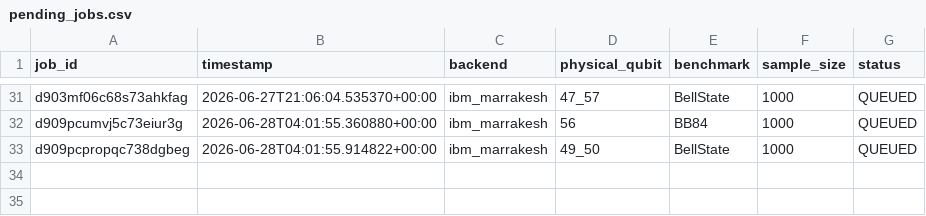
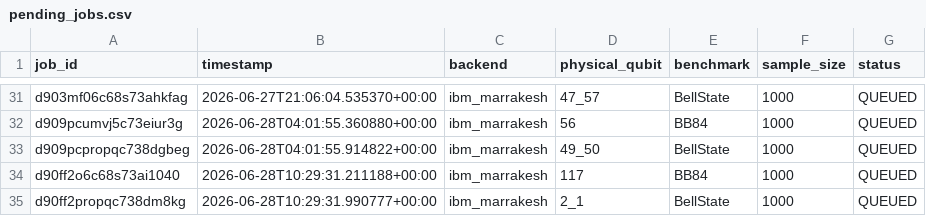
Before and after one commit to ArnavBallinCode/transmon-qkd-ml, a CSV file: data/jobs/pending_jobs.csv, drawn as a sheet; only a part is shown, gaps mark what is left out.

```diff
--- a/data/jobs/pending_jobs.csv
+++ b/data/jobs/pending_jobs.csv
@@ -33 +33,3 @@ d909pcumvj5c73eiur3g,2026-06-28T04:01:55.360880+00:00,ibm_marrakesh,56,BB84,1000
 d909pcpropqc738dgbeg,2026-06-28T04:01:55.914822+00:00,ibm_marrakesh,49_50,BellState,1000,QUEUED
+d90ff2o6c68s73ai1040,2026-06-28T10:29:31.211188+00:00,ibm_marrakesh,117,BB84,1000,QUEUED
+d90ff2propqc738dm8kg,2026-06-28T10:29:31.990777+00:00,ibm_marrakesh,2_1,BellState,1000,QUEUED
```
Also changed, not shown: 1 other file.
